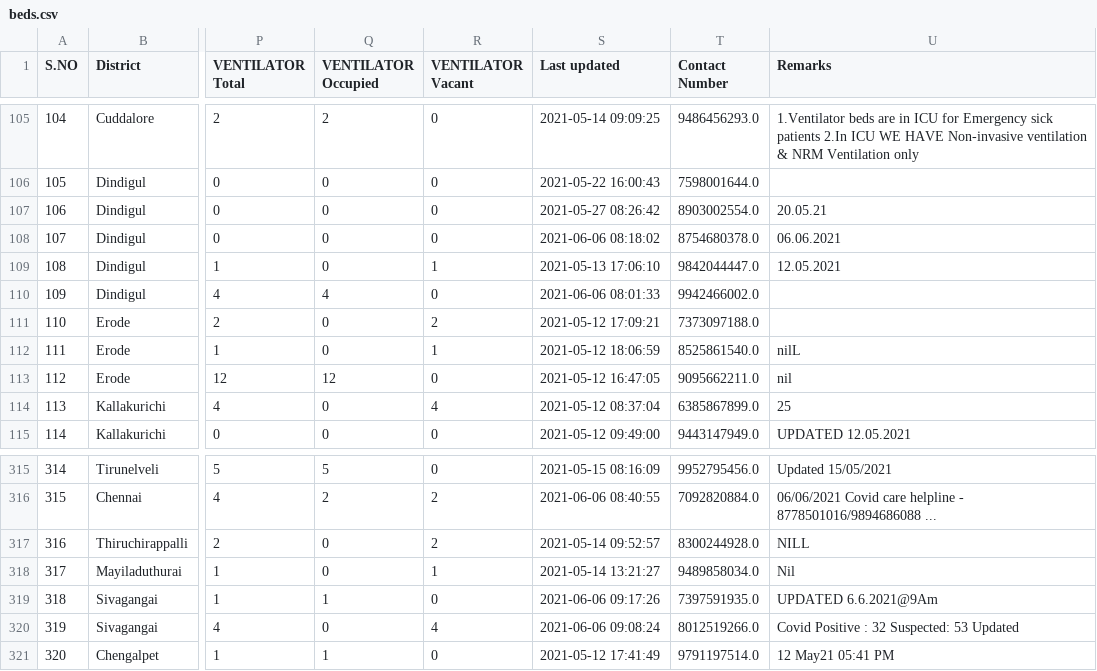
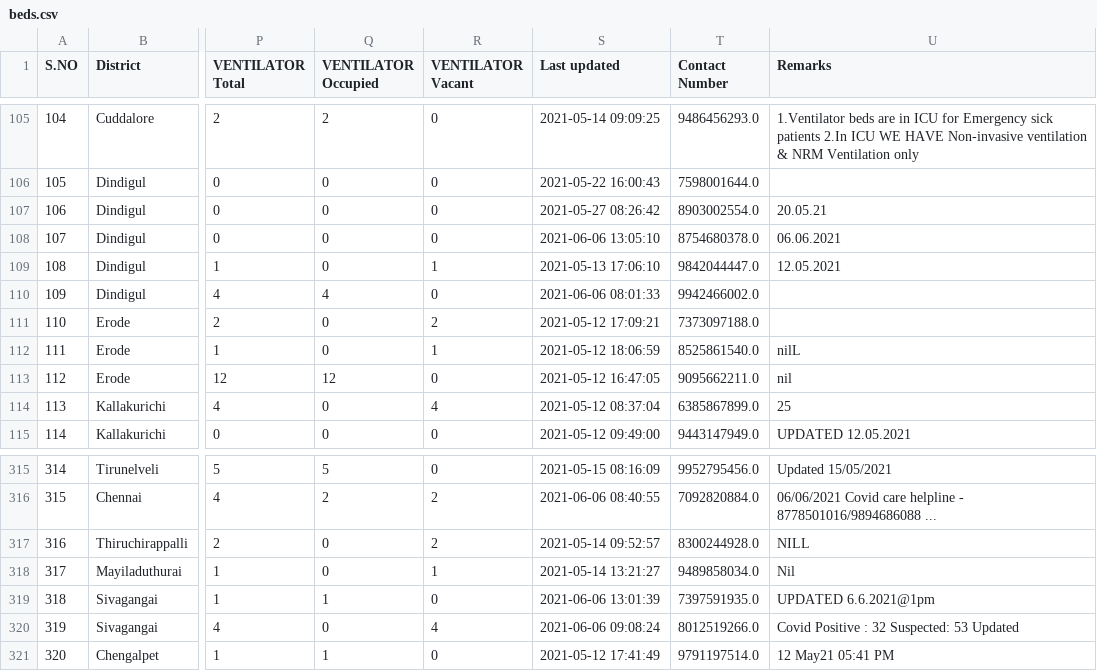
Before and after one commit to stopcoronatn/stopcoronatn.github.io, a CSV file: data/beds.csv, drawn as a sheet; only a part is shown, gaps mark what is left out; the diff covers the shown part only; the diff names each change by its address in the sheet, - before the commit and + after, or states it on an @@ line.

```diff
--- a/data/beds.csv
+++ b/data/beds.csv
-S108 (Last updated): 2021-06-06 08:18:02
+S108 (Last updated): 2021-06-06 13:05:10
-S319 (Last updated): 2021-06-06 09:17:26
+S319 (Last updated): 2021-06-06 13:01:39
-U319 (Remarks): UPDATED 6.6.2021@9Am
+U319 (Remarks): UPDATED 6.6.2021@1pm
```
Also changed, not shown: 22 edited cells elsewhere in this file.
